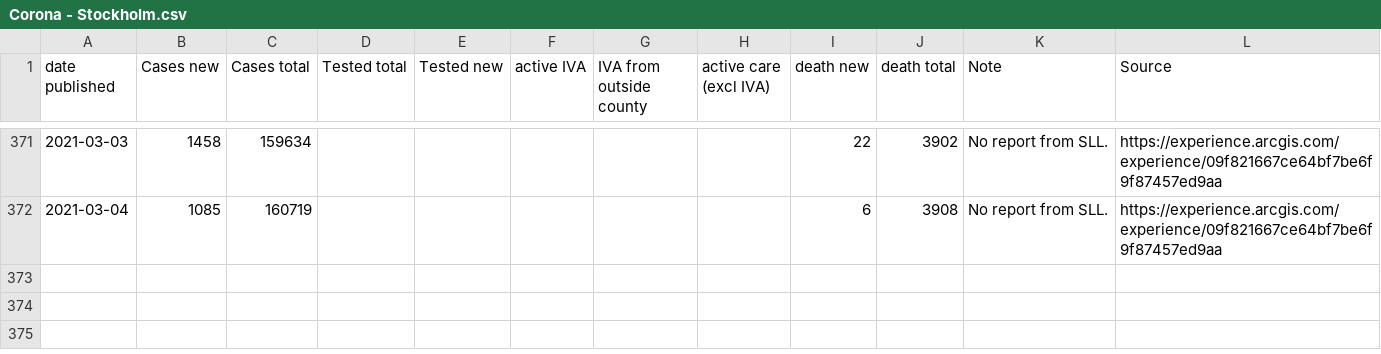
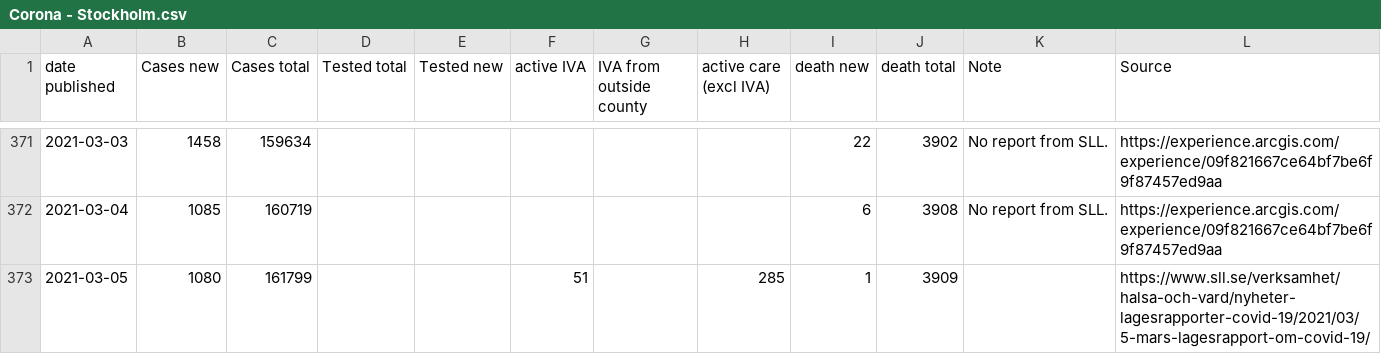
Before and after one commit to mrunesson/covid-19, a CSV file: Corona - Stockholm.csv, drawn as a sheet; only a part is shown, gaps mark what is left out; the diff names each change by its address in the sheet, - before the commit and + after, or states it on an @@ line.

Commit message:
Added 2021-03-05

```diff
--- a/Corona - Stockholm.csv
+++ b/Corona - Stockholm.csv
+row 373: 2021-03-05 | 1080 | 161799 |  |  | 51 |  | 285 | 1 | 3909 |  | https://www.sll.se/verksamhet/halsa-och-vard/nyheter-lagesrapporter-covid-19/2021/03/5-mars-lagesrapport-om-covid-19/
```
